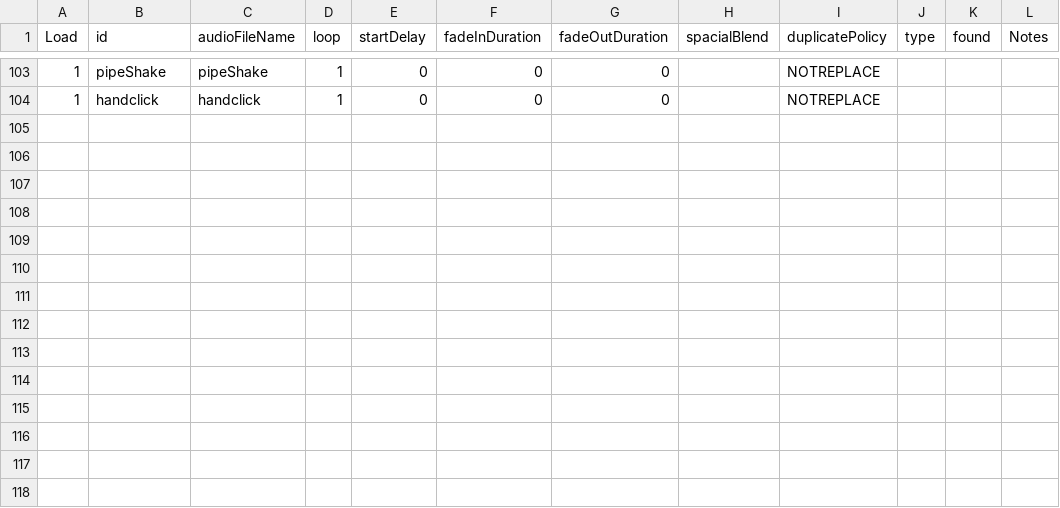
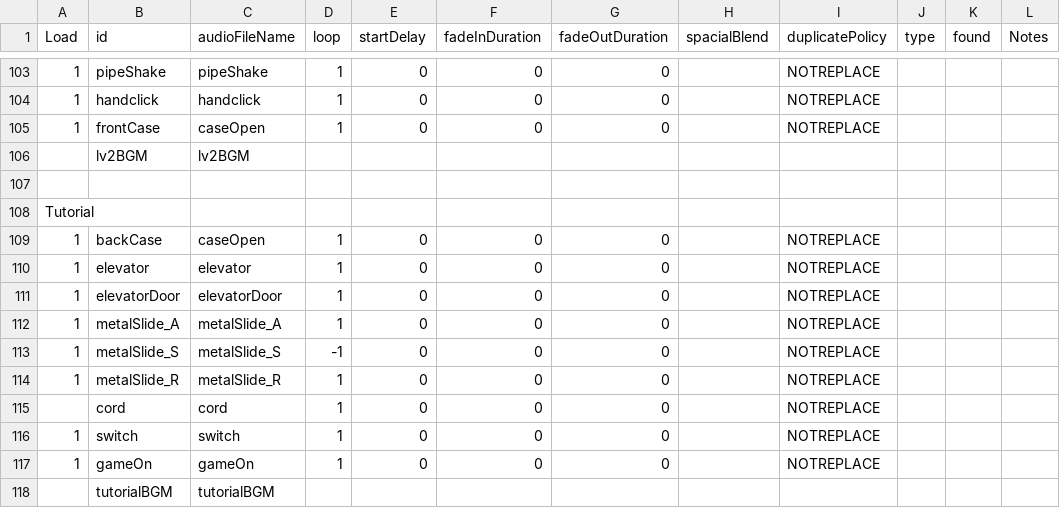
Before and after one commit to huxii/Crowd, a CSV file: OLU/Assets/Resources/Rosters/AudioList.csv, drawn as a sheet; only a part is shown, gaps mark what is left out; the diff names each change by its address in the sheet, - before the commit and + after, or states it on an @@ line.

Commit message:
Added tutorial basic sfx

```diff
--- a/OLU/Assets/Resources/Rosters/AudioList.csv
+++ b/OLU/Assets/Resources/Rosters/AudioList.csv
+row 105: 1 | frontCase | caseOpen | 1 | 0 | 0 | 0 |  | NOTREPLACE
+row 106:  | lv2BGM | lv2BGM
+row 107: (empty)
+row 108: Tutorial
+row 109: 1 | backCase | caseOpen | 1 | 0 | 0 | 0 |  | NOTREPLACE
+row 110: 1 | elevator | elevator | 1 | 0 | 0 | 0 |  | NOTREPLACE
+row 111: 1 | elevatorDoor | elevatorDoor | 1 | 0 | 0 | 0 |  | NOTREPLACE
+row 112: 1 | metalSlide_A | metalSlide_A | 1 | 0 | 0 | 0 |  | NOTREPLACE
+row 113: 1 | metalSlide_S | metalSlide_S | -1 | 0 | 0 | 0 |  | NOTREPLACE
+row 114: 1 | metalSlide_R | metalSlide_R | 1 | 0 | 0 | 0 |  | NOTREPLACE
+row 115:  | cord | cord | 1 | 0 | 0 | 0 |  | NOTREPLACE
+row 116: 1 | switch | switch | 1 | 0 | 0 | 0 |  | NOTREPLACE
+row 117: 1 | gameOn | gameOn | 1 | 0 | 0 | 0 |  | NOTREPLACE
+row 118:  | tutorialBGM | tutorialBGM
```
